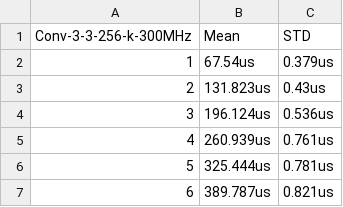
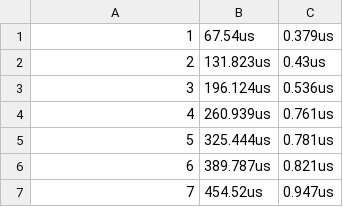
Before and after one commit to maxim-balajan/Adaptive-CNN-FPGA-Accelerator, a CSV file: measurements/hardware_ic_scale_benchemark.csv, drawn as a sheet; only a part is shown; the shorter side is filled out with more unchanged rows; the diff names each change by its address in the sheet, - before the commit and + after, or states it on an @@ line.

Commit message:
added benchmark visualization for ic_scale and general layer comparison

```diff
--- a/measurements/hardware_ic_scale_benchemark.csv
+++ b/measurements/hardware_ic_scale_benchemark.csv
-row 1: Conv-3-3-256-k-300MHz | Mean | STD
```
Also changed, not shown: measurements/hardware_performance_benchmarking.csv, 2 other files.
